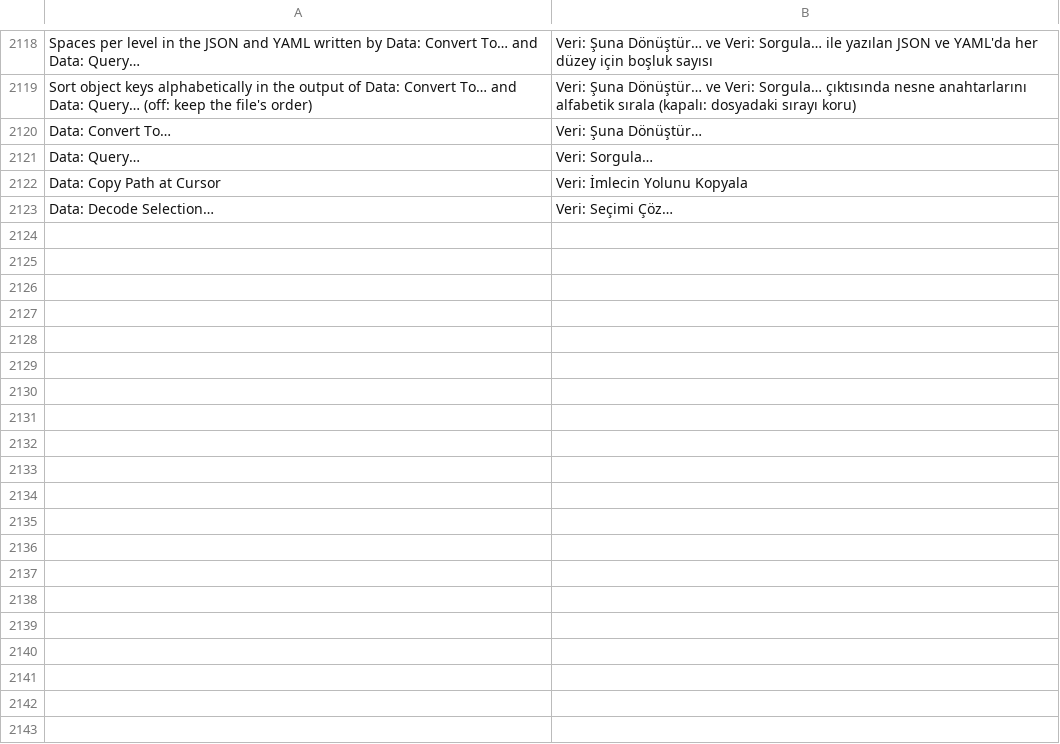
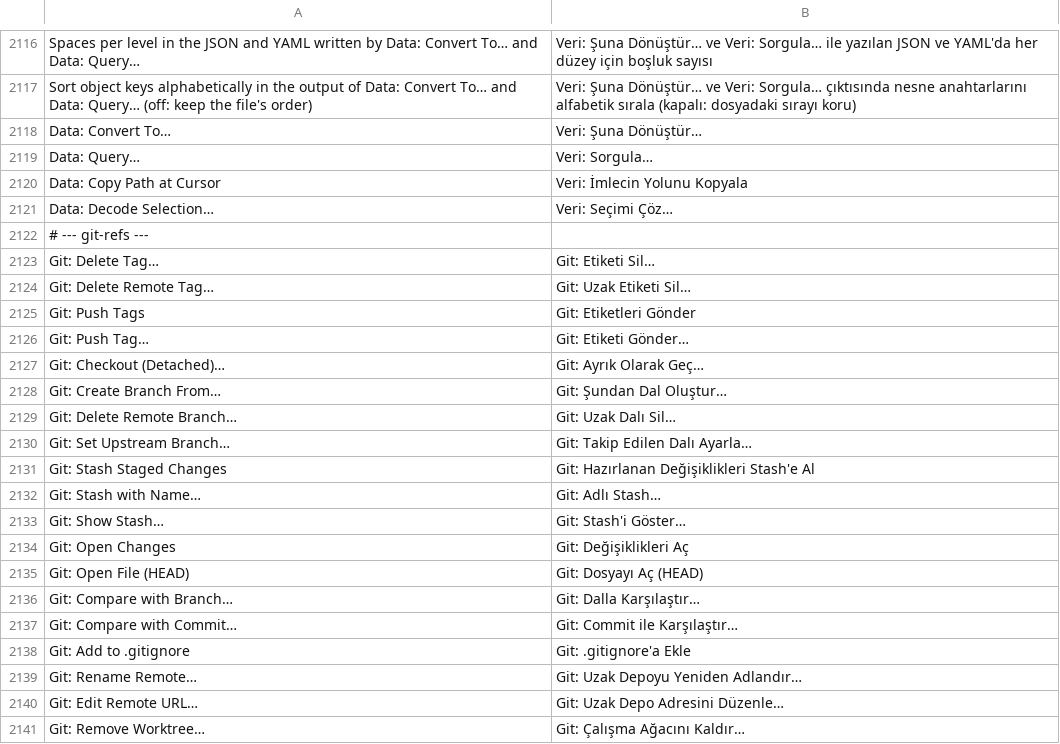
Before and after one commit to doancan/codeyard, a TSV file: crates/app/locales/tr.tsv, drawn as a sheet; only a part is shown, gaps mark what is left out; the diff covers the shown part only; the diff names each change by its address in the sheet, - before the commit and + after, or states it on an @@ line.

Commit message:
Wire tags, branch details, stash variants, file compare and .gitignore into the UI
Palette commands, branch picker rows with ahead/behind and last commit,
tag/remote/worktree pickers, staged and named stash, Show Stash, Open Changes,
Open File (HEAD), Compare with Branch or Commit, Add to .gitignore in the tree
and tab menus, Turkish strings and the user guide.

```diff
--- a/crates/app/locales/tr.tsv
+++ b/crates/app/locales/tr.tsv
+row 2122: # --- git-refs ---
+row 2123: Git: Delete Tag… | Git: Etiketi Sil…
+row 2124: Git: Delete Remote Tag… | Git: Uzak Etiketi Sil…
+row 2125: Git: Push Tags | Git: Etiketleri Gönder
+row 2126: Git: Push Tag… | Git: Etiketi Gönder…
+row 2127: Git: Checkout (Detached)… | Git: Ayrık Olarak Geç…
+row 2128: Git: Create Branch From… | Git: Şundan Dal Oluştur…
+row 2129: Git: Delete Remote Branch… | Git: Uzak Dalı Sil…
+row 2130: Git: Set Upstream Branch… | Git: Takip Edilen Dalı Ayarla…
+row 2131: Git: Stash Staged Changes | Git: Hazırlanan Değişiklikleri Stash'e Al
+row 2132: Git: Stash with Name… | Git: Adlı Stash…
+row 2133: Git: Show Stash… | Git: Stash'i Göster…
+row 2134: Git: Open Changes | Git: Değişiklikleri Aç
+row 2135: Git: Open File (HEAD) | Git: Dosyayı Aç (HEAD)
+row 2136: Git: Compare with Branch… | Git: Dalla Karşılaştır…
+row 2137: Git: Compare with Commit… | Git: Commit ile Karşılaştır…
+row 2138: Git: Add to .gitignore | Git: .gitignore'a Ekle
+row 2139: Git: Rename Remote… | Git: Uzak Depoyu Yeniden Adlandır…
+row 2140: Git: Edit Remote URL… | Git: Uzak Depo Adresini Düzenle…
+row 2141: Git: Remove Worktree… | Git: Çalışma Ağacını Kaldır…
```
Also changed, not shown: 74 added rows and 2 removed rows elsewhere in this file, 13 other files.
